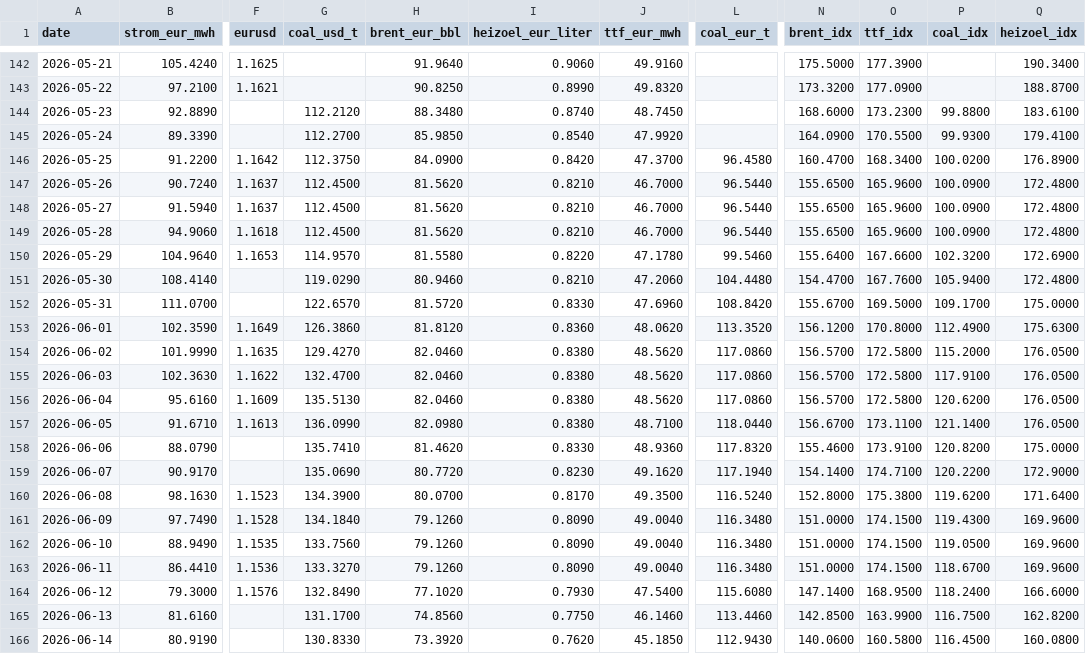
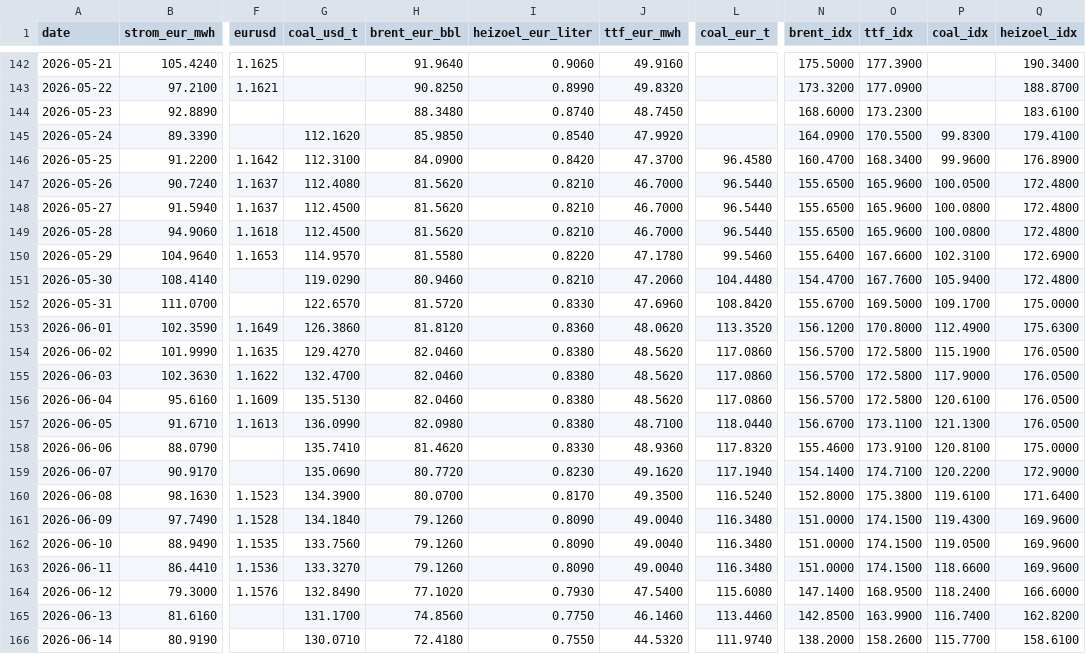
Before and after one commit to DoiEnnoson/Energyprices, a CSV file: data/daily_prices.csv, drawn as a sheet; only a part is shown, gaps mark what is left out; the diff covers the shown part only; the diff names each change by its address in the sheet, - before the commit and + after, or states it on an @@ line.

```diff
--- a/data/daily_prices.csv
+++ b/data/daily_prices.csv
-G144 (coal_usd_t): 112.2120
+G144 (coal_usd_t): (empty)
-P144 (coal_idx): 99.8800
+P144 (coal_idx): (empty)
-G145 (coal_usd_t): 112.2700
+G145 (coal_usd_t): 112.1620
-P145 (coal_idx): 99.9300
+P145 (coal_idx): 99.8300
-G146 (coal_usd_t): 112.3750
+G146 (coal_usd_t): 112.3100
-P146 (coal_idx): 100.0200
+P146 (coal_idx): 99.9600
-G147 (coal_usd_t): 112.4500
+G147 (coal_usd_t): 112.4080
-P147 (coal_idx): 100.0900
+P147 (coal_idx): 100.0500
-P148:P149 (coal_idx): 100.0900
+P148:P149 (coal_idx): 100.0800
-P150 (coal_idx): 102.3200
+P150 (coal_idx): 102.3100
-P154 (coal_idx): 115.2000
+P154 (coal_idx): 115.1900
-P155 (coal_idx): 117.9100
+P155 (coal_idx): 117.9000
-P156 (coal_idx): 120.6200
+P156 (coal_idx): 120.6100
-P157 (coal_idx): 121.1400
+P157 (coal_idx): 121.1300
-P158 (coal_idx): 120.8200
+P158 (coal_idx): 120.8100
-P160 (coal_idx): 119.6200
+P160 (coal_idx): 119.6100
-P163 (coal_idx): 118.6700
+P163 (coal_idx): 118.6600
-P165 (coal_idx): 116.7500
+P165 (coal_idx): 116.7400
-G166 (coal_usd_t): 130.8330
+G166 (coal_usd_t): 130.0710
-H166 (brent_eur_bbl): 73.3920
+H166 (brent_eur_bbl): 72.4180
-I166 (heizoel_eur_liter): 0.7620
+I166 (heizoel_eur_liter): 0.7550
-J166 (ttf_eur_mwh): 45.1850
+J166 (ttf_eur_mwh): 44.5320
-L166 (coal_eur_t): 112.9430
+L166 (coal_eur_t): 111.9740
-N166 (brent_idx): 140.0600
+N166 (brent_idx): 138.2000
-O166 (ttf_idx): 160.5800
+O166 (ttf_idx): 158.2600
-P166 (coal_idx): 116.4500
+P166 (coal_idx): 115.7700
-Q166 (heizoel_idx): 160.0800
+Q166 (heizoel_idx): 158.6100
```
Also changed, not shown: 1 added row and 24 edited cells elsewhere in this file, 3 other files.
